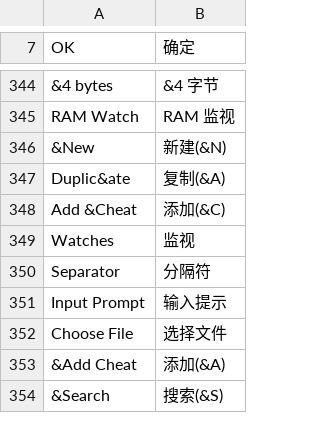
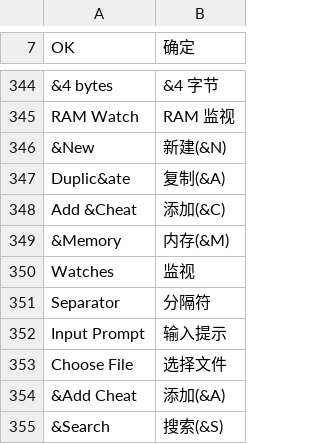
Before and after one commit to CarterLi/vba-rerecording, a TSV file: src/win32/lang/chs/dialog.tsv, drawn as a sheet; only a part is shown, gaps mark what is left out.

Commit message:
Win32: Add a Memory button to RAM Search and RAM Watch
A value found by RAM Search or listed by RAM Watch had to be retyped into the
memory viewer, together with the data size it was found at.  Both dialogs now
have a &Memory button that lights up as soon as a row is selected and opens a
fresh memory viewer on that address, with the 8/16/32 bit choice taken from the
row.

The button hands the address to a new MemoryViewerDlg::showAddress(), which
fills the address box, switches the data size and runs the same Go path the
dialog already has, so the view lands exactly where typing the address and
pressing Go would put it.  GBMemoryViewerDlg gets the same entry point; a GB
cartridge opens the GB viewer instead.

```diff
--- a/src/win32/lang/chs/dialog.tsv
+++ b/src/win32/lang/chs/dialog.tsv
@@ -348,2 +348,3 @@ Duplic&ate	复制(&A)
 Add &Cheat	添加(&C)
+&Memory	内存(&M)
 Watches	监视
```
Also changed, not shown: 10 other files.
